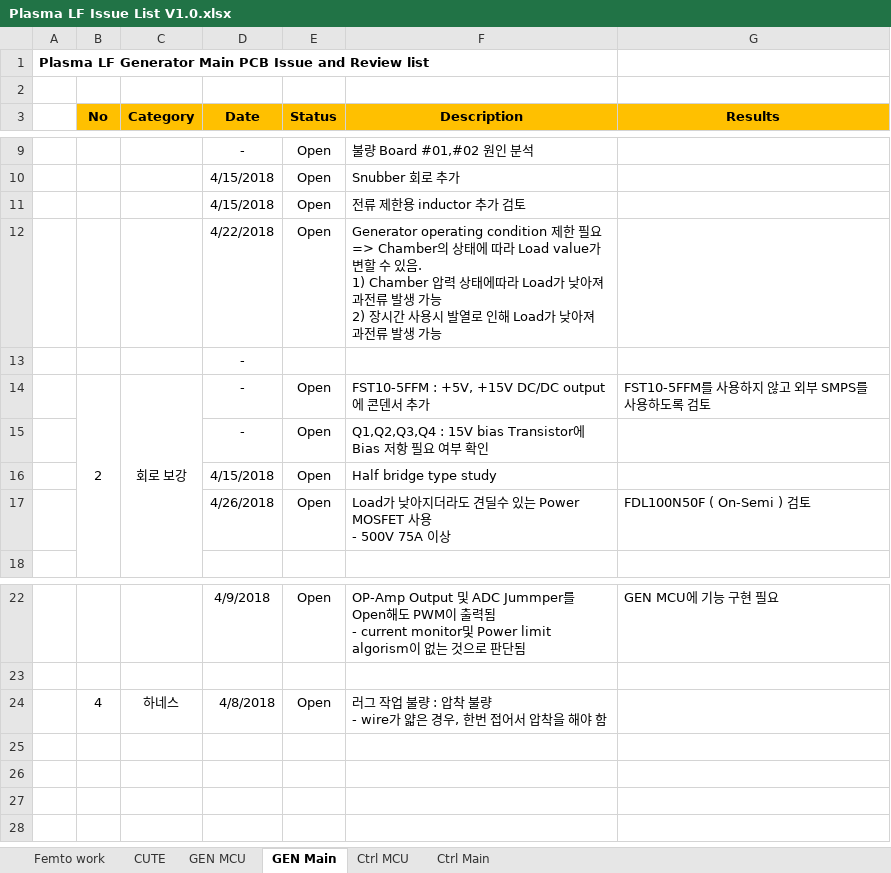
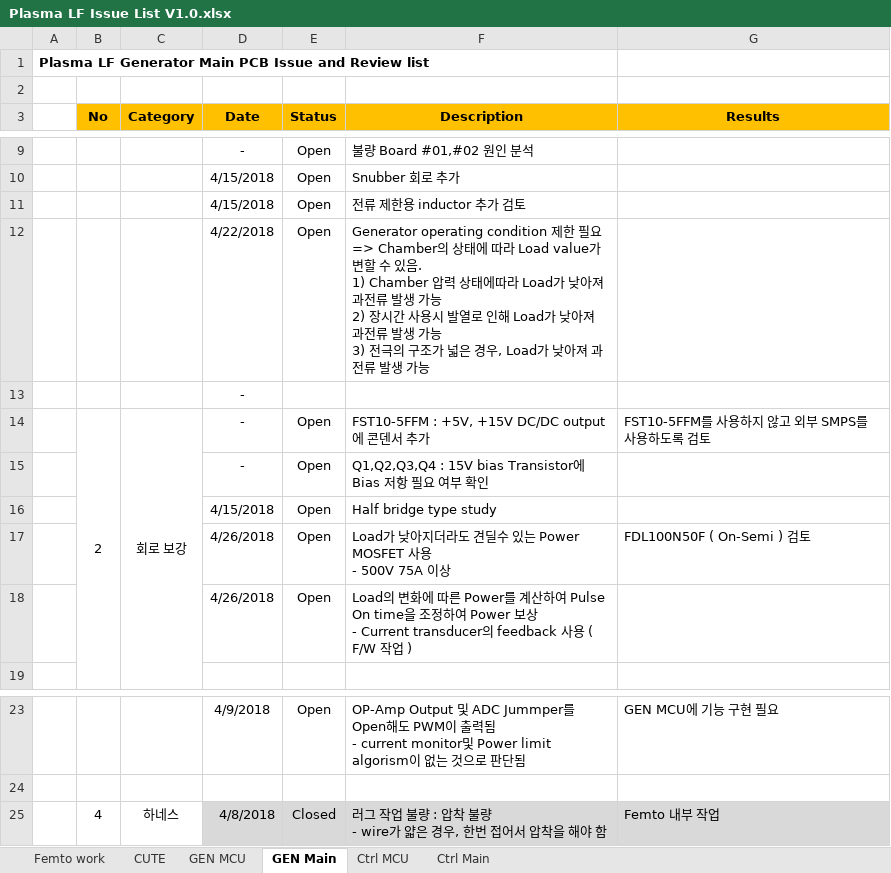
Before and after one commit to ArvidJoung/Plasma_LF, an Excel workbook: Plasma LF Issue List V1.0.xlsx, sheet GEN Main, drawn as a sheet; only a part is shown, gaps mark what is left out; values as stored, in another font and other column widths than the file's, no borders; addresses are those after the commit; ↵ is a line break in a cell; the diff names each change by its address in the sheet, - before the commit and + after, or states it on an @@ line.

```diff
--- a/Plasma LF Issue List V1.0.xlsx (sheet GEN Main)
+++ b/Plasma LF Issue List V1.0.xlsx (sheet GEN Main)
-F12 (Description): …생 가능
+F12 (Description): …생 가능 ↵ 3) 전극의 구조가 넓은 경우, Load가 낮아져 과전류 발생 가능
+row 18:  |  |  | 4/26/2018 | Open | Load의 변화에 따른 Power를 계산하여 Pulse On time을 조정하여 Power 보상 ↵ - Current transducer의 feedback 사용 ( F/W 작업 )
-D25:G25 fill: none
+D25:G25 fill: #D9D9D9
-E25 (Status): Open
+E25 (Status): Closed
-G25 (Results): (empty)
+G25 (Results): Femto 내부 작업
```
Also changed, not shown: sheet GEN MCU, 1_LF_Generator_MCU/4_Review Data/Plasma_LF_GEN_MCU_Review data.xlsx.
